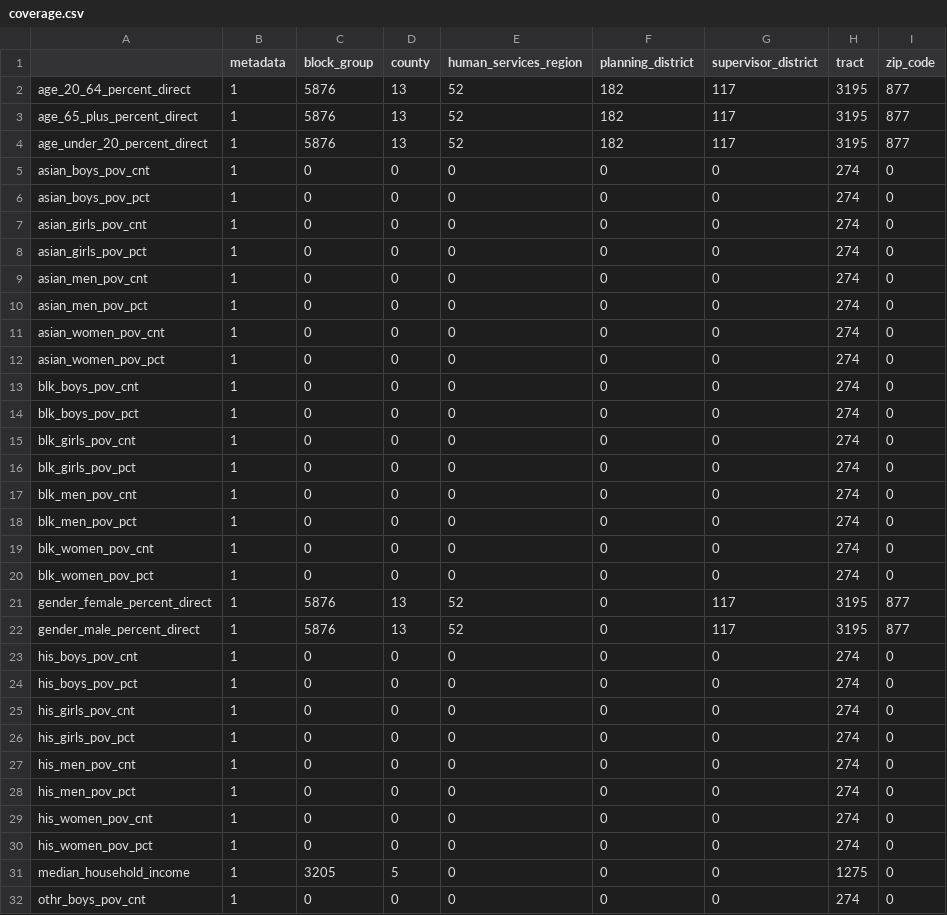
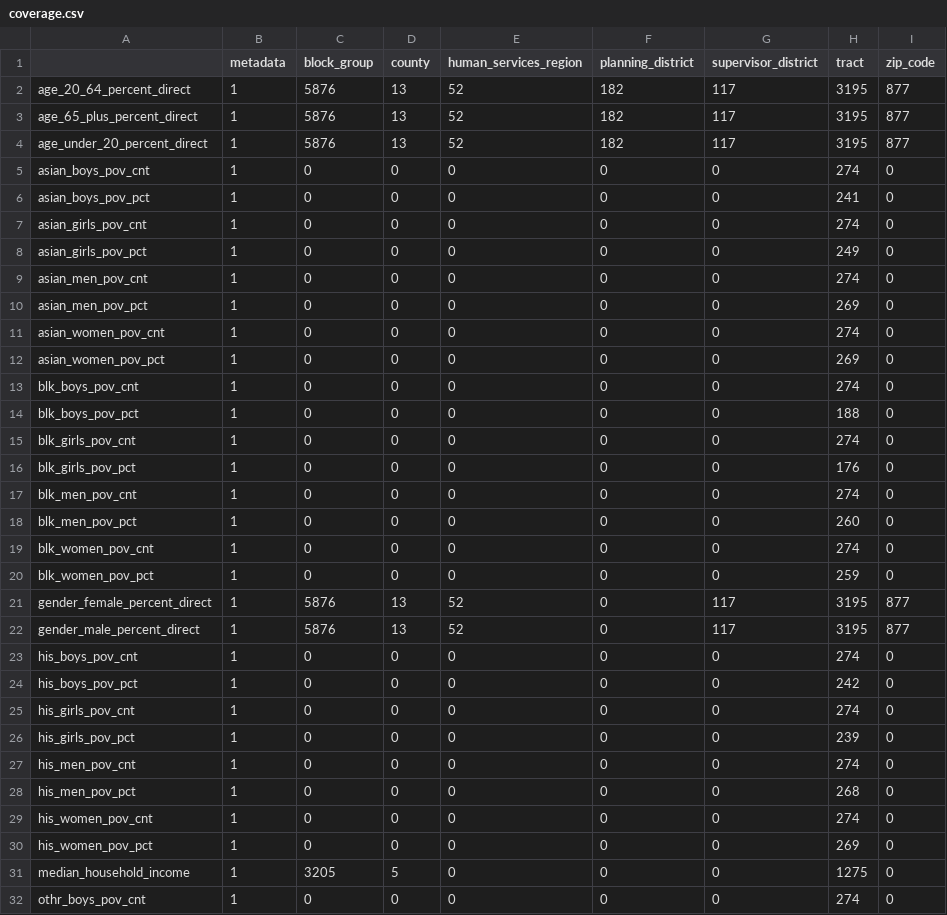
Before and after one commit to uva-bi-sdad/fairfax_women_and_girls, a CSV file: docs/data/coverage.csv, drawn as a sheet; only a part is shown; the diff covers the shown part only.

Commit message:
pct data NA if denominator is 0

```diff
--- a/docs/data/coverage.csv
+++ b/docs/data/coverage.csv
@@ -5,17 +5,17 @@
 "asian_boys_pov_cnt",1,0,0,0,0,0,274,0
-"asian_boys_pov_pct",1,0,0,0,0,0,274,0
+"asian_boys_pov_pct",1,0,0,0,0,0,241,0
 "asian_girls_pov_cnt",1,0,0,0,0,0,274,0
-"asian_girls_pov_pct",1,0,0,0,0,0,274,0
+"asian_girls_pov_pct",1,0,0,0,0,0,249,0
 "asian_men_pov_cnt",1,0,0,0,0,0,274,0
-"asian_men_pov_pct",1,0,0,0,0,0,274,0
+"asian_men_pov_pct",1,0,0,0,0,0,269,0
 "asian_women_pov_cnt",1,0,0,0,0,0,274,0
-"asian_women_pov_pct",1,0,0,0,0,0,274,0
+"asian_women_pov_pct",1,0,0,0,0,0,269,0
 "blk_boys_pov_cnt",1,0,0,0,0,0,274,0
-"blk_boys_pov_pct",1,0,0,0,0,0,274,0
+"blk_boys_pov_pct",1,0,0,0,0,0,188,0
 "blk_girls_pov_cnt",1,0,0,0,0,0,274,0
-"blk_girls_pov_pct",1,0,0,0,0,0,274,0
+"blk_girls_pov_pct",1,0,0,0,0,0,176,0
 "blk_men_pov_cnt",1,0,0,0,0,0,274,0
-"blk_men_pov_pct",1,0,0,0,0,0,274,0
+"blk_men_pov_pct",1,0,0,0,0,0,260,0
 "blk_women_pov_cnt",1,0,0,0,0,0,274,0
-"blk_women_pov_pct",1,0,0,0,0,0,274,0
+"blk_women_pov_pct",1,0,0,0,0,0,259,0
 "gender_female_percent_direct",1,5876,13,52,0,117,3195,877
@@ -23,9 +23,9 @@
 "his_boys_pov_cnt",1,0,0,0,0,0,274,0
-"his_boys_pov_pct",1,0,0,0,0,0,274,0
+"his_boys_pov_pct",1,0,0,0,0,0,242,0
 "his_girls_pov_cnt",1,0,0,0,0,0,274,0
-"his_girls_pov_pct",1,0,0,0,0,0,274,0
+"his_girls_pov_pct",1,0,0,0,0,0,239,0
 "his_men_pov_cnt",1,0,0,0,0,0,274,0
-"his_men_pov_pct",1,0,0,0,0,0,274,0
+"his_men_pov_pct",1,0,0,0,0,0,268,0
 "his_women_pov_cnt",1,0,0,0,0,0,274,0
-"his_women_pov_pct",1,0,0,0,0,0,274,0
+"his_women_pov_pct",1,0,0,0,0,0,269,0
 "median_household_income",1,3205,5,0,0,0,1275,0
```
Also changed, not shown: 12 edited cells elsewhere in this file, 5 other files.
